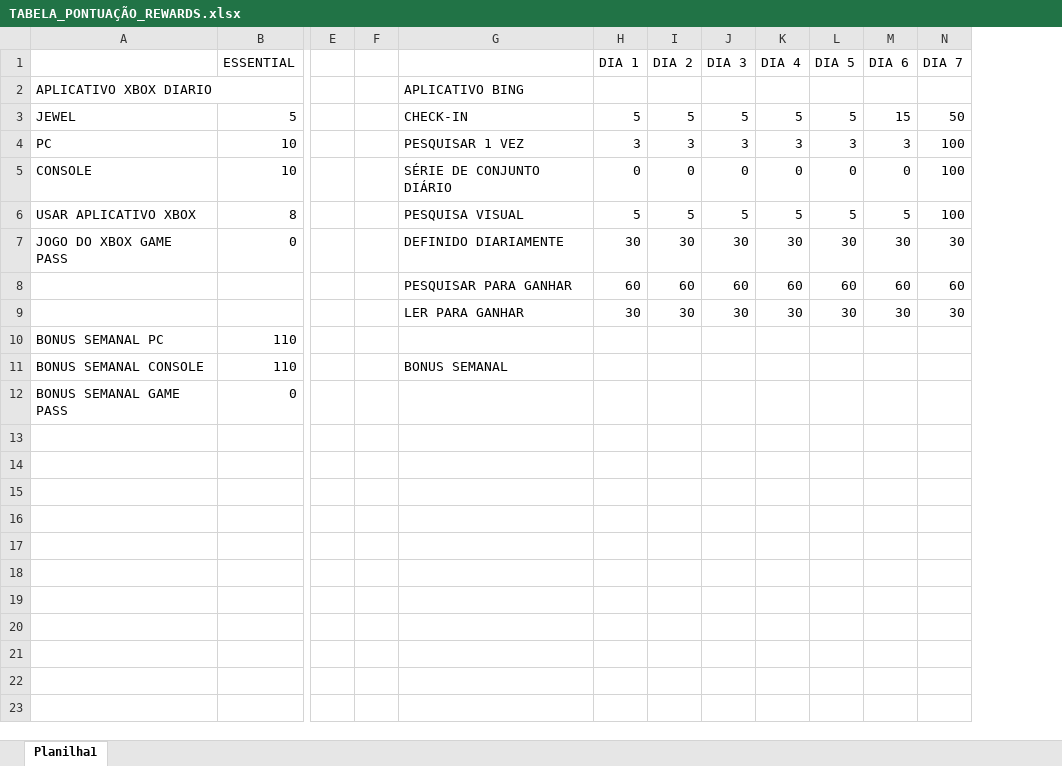
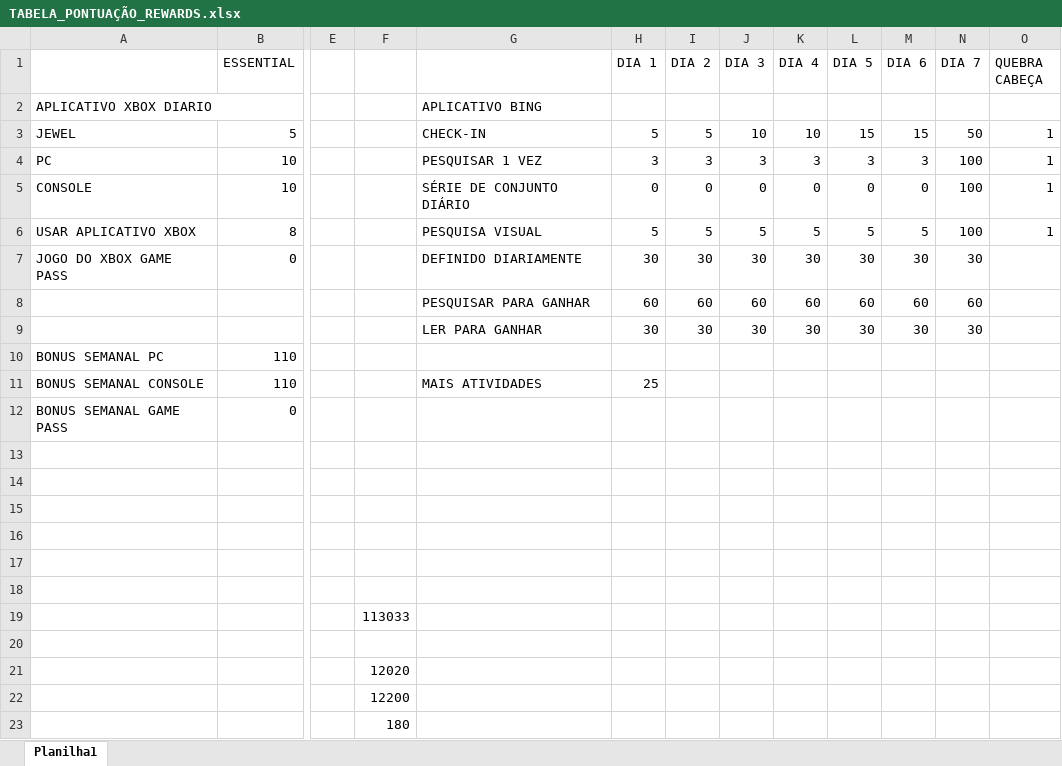
Before and after one commit to williamcar59-prog/meu-rewards, an Excel workbook: TABELA_PONTUAÇÃO_REWARDS.xlsx, sheet Planilha1, drawn as a sheet; only a part is shown, gaps mark what is left out; values as stored, in another font and other column widths than the file's, no borders; removed rows and columns are numbered as before the commit, all else as after; rows hold the shown columns only; the diff names each change by its address in the sheet, - before the commit and + after, or states it on an @@ line.

```diff
--- a/TABELA_PONTUAÇÃO_REWARDS.xlsx (sheet Planilha1)
+++ b/TABELA_PONTUAÇÃO_REWARDS.xlsx (sheet Planilha1)
-column F, empty
+column F, empty
+column O (QUEBRA CABEÇA), rows 3-6: all 1
-J3 (DIA 3): 5
+J3 (DIA 3): 10
-K3 (DIA 4): 5
+K3 (DIA 4): 10
-L3 (DIA 5): 5
+L3 (DIA 5): 15
-G11: BONUS SEMANAL
+G11: MAIS ATIVIDADES
-H11 (DIA 1): (empty)
+H11 (DIA 1): 25
+row 13: (empty)
+row 14: (empty)
+row 15: (empty)
+row 16: (empty)
+row 17: (empty)
+row 18: (empty)
+row 19:  |  |  | 113033
+row 20: (empty)
+row 21:  |  |  | 12020
+row 22:  |  |  | 12200
+row 23:  |  |  | 180
```
Also changed, not shown: 4 other files.
